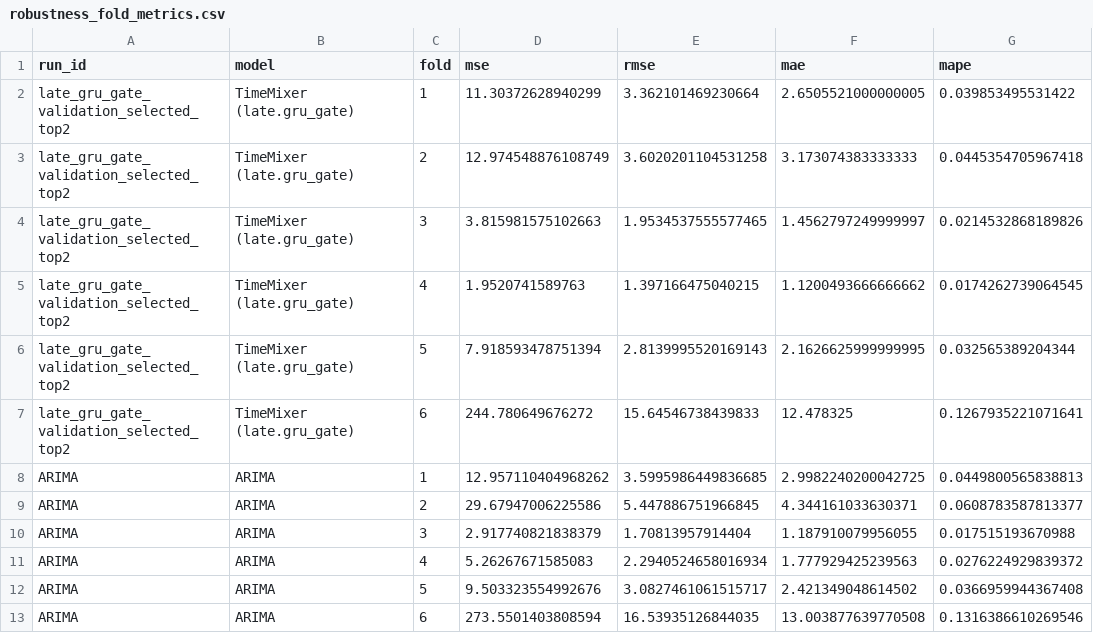
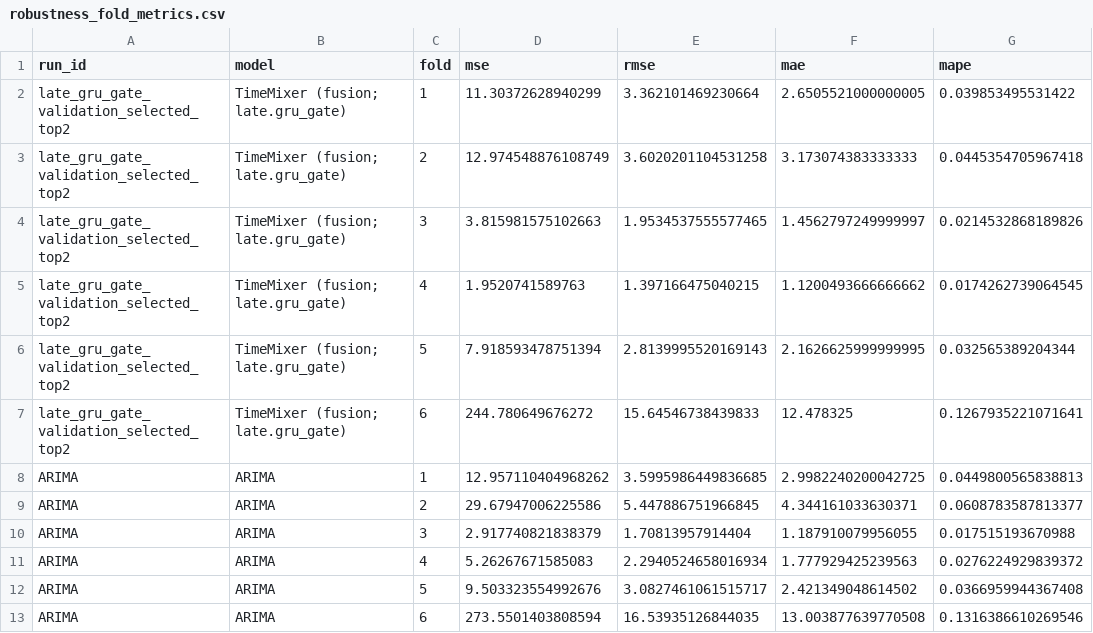
Before and after one commit to Nanzheng-SC/Multimodal_Commodity_Risk_Identification, a CSV file: 5_statistical_analysis/outputs/tables/robustness_fold_metrics.csv, drawn as a sheet; only a part is shown; the diff names each change by its address in the sheet, - before the commit and + after, or states it on an @@ line.

Commit message:
更新模型显示名称为“TimeMixer (fusion; late.gru_gate)”，并在相关结果文件中同步修改

```diff
--- a/5_statistical_analysis/outputs/tables/robustness_fold_metrics.csv
+++ b/5_statistical_analysis/outputs/tables/robustness_fold_metrics.csv
-B2:B7 (model): TimeMixer (late.gru_gate)
+B2:B7 (model): TimeMixer (fusion; late.gru_gate)
```
Also changed, not shown: 3_modeling/results/export/daily_horizon30_late_gru_gate_mainline_final/tables/final_selection_basis.csv, 3_modeling/results/export/daily_horizon30_late_gru_gate_mainline_final/tables/final_test_leaderboard.csv, 11 other files.
